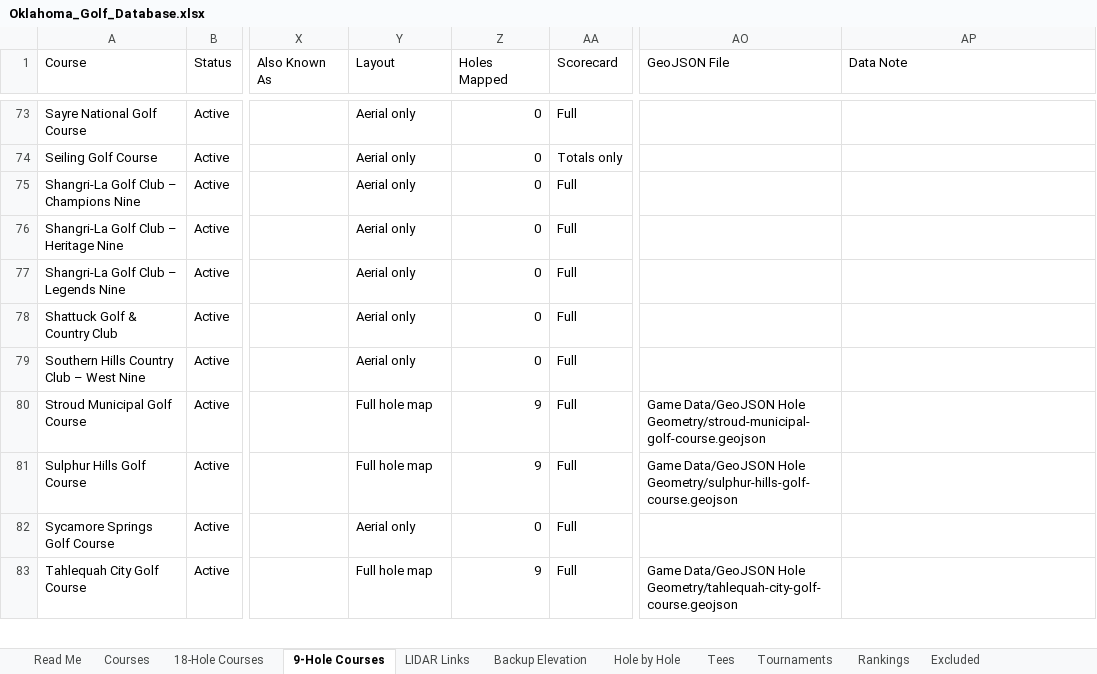
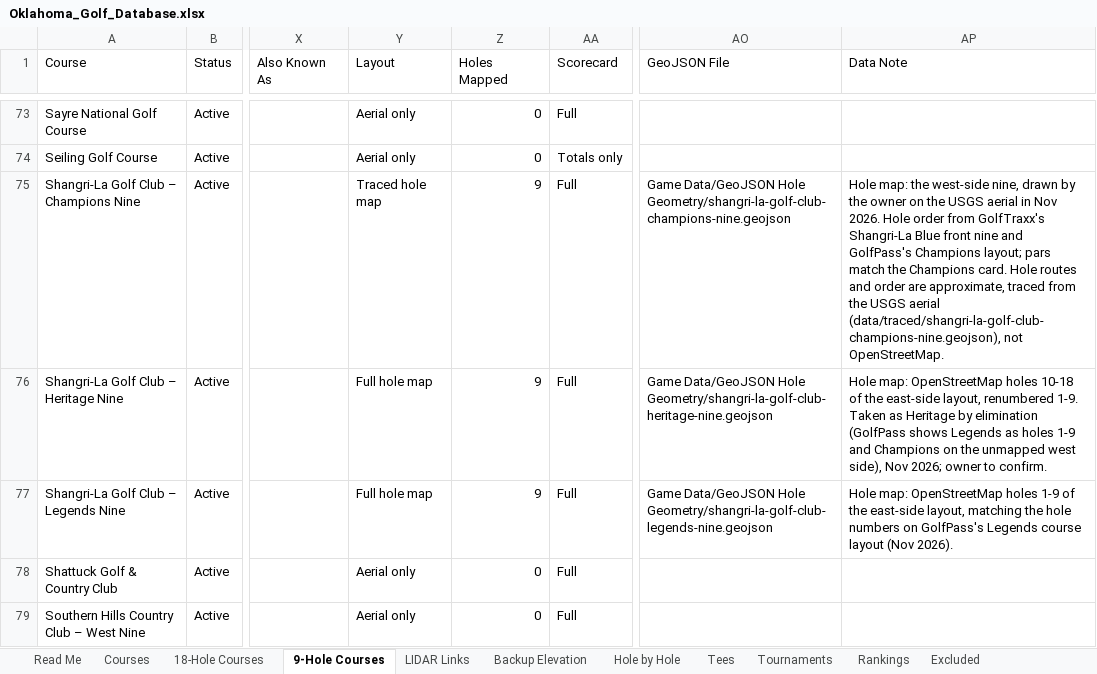
Before and after one commit to bamamba85/oklahoma-course-workshop, an Excel workbook: files/Oklahoma_Golf_Database.xlsx, sheet 9-Hole Courses, drawn as a sheet; only a part is shown, gaps mark what is left out; the shorter side is filled out with more unchanged rows; values as stored, in another font and other column widths than the file's, no borders; table styles not drawn; the diff names each change by its address in the sheet, - before the commit and + after, or states it on an @@ line.

```diff
--- a/files/Oklahoma_Golf_Database.xlsx (sheet 9-Hole Courses)
+++ b/files/Oklahoma_Golf_Database.xlsx (sheet 9-Hole Courses)
-Y75 (Layout): Aerial only
+Y75 (Layout): Traced hole map
-Z75:Z77 (Holes Mapped): 0
+Z75:Z77 (Holes Mapped): 9
-AO75 (GeoJSON File): (empty)
+AO75 (GeoJSON File): Game Data/GeoJSON Hole Geometry/shangri-la-golf-club-champions-nine.geojson
-AP75 (Data Note): (empty)
+AP75 (Data Note): Hole map: the west-side nine, drawn by the owner on the USGS aerial in Nov 2026. Hole order from GolfTraxx's Shangri-La Blue front nine and GolfPass's Champions layout; pars match the Champions card. Hole routes and order are approximate, traced from the USGS aerial (data/traced/shangri-la-golf-club-champions-nine.geojson), not OpenStreetMap.
-Y76:Y77 (Layout): Aerial only
+Y76:Y77 (Layout): Full hole map
-AO76 (GeoJSON File): (empty)
+AO76 (GeoJSON File): Game Data/GeoJSON Hole Geometry/shangri-la-golf-club-heritage-nine.geojson
-AP76 (Data Note): (empty)
+AP76 (Data Note): Hole map: OpenStreetMap holes 10-18 of the east-side layout, renumbered 1-9. Taken as Heritage by elimination (GolfPass shows Legends as holes 1-9 and Champions on the unmapped west side), Nov 2026; owner to confirm.
-AO77 (GeoJSON File): (empty)
+AO77 (GeoJSON File): Game Data/GeoJSON Hole Geometry/shangri-la-golf-club-legends-nine.geojson
-AP77 (Data Note): (empty)
+AP77 (Data Note): Hole map: OpenStreetMap holes 1-9 of the east-side layout, matching the hole numbers on GolfPass's Legends course layout (Nov 2026).
```
Also changed, not shown: sheet Courses, 23 other files.
